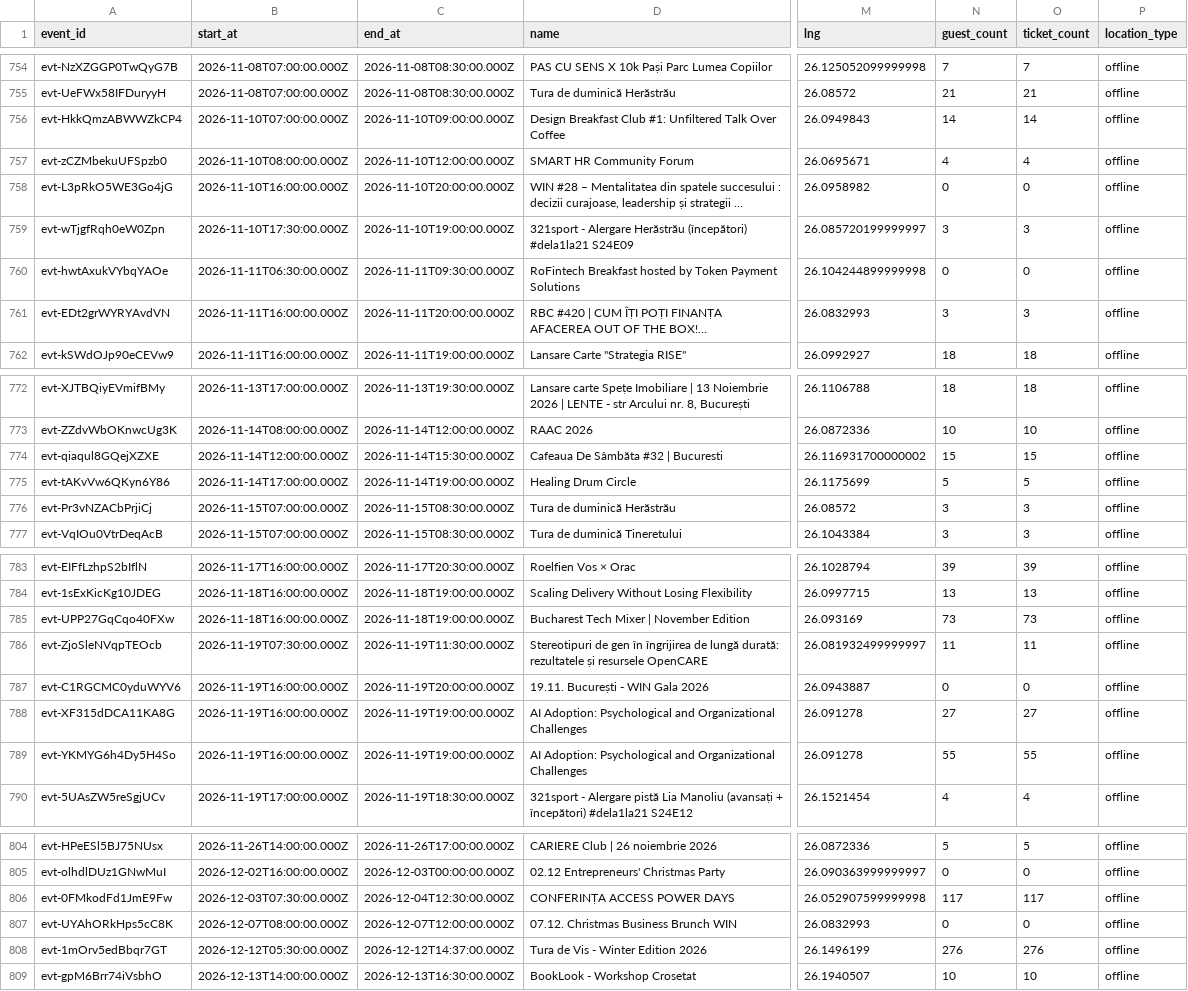
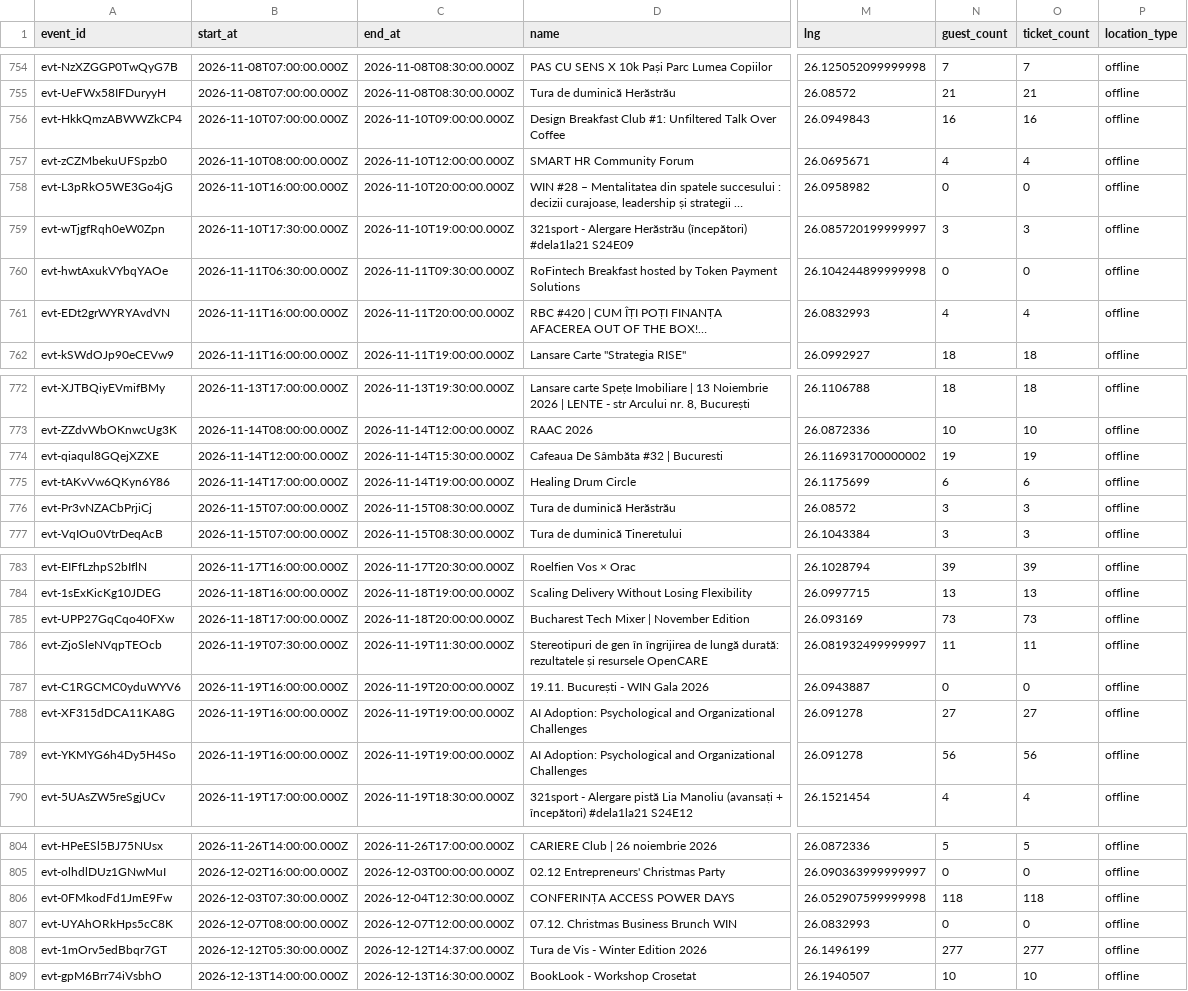
Before and after one commit to FlorinPopaCodes/bucharest-meetup-tracker, a CSV file: data/events.csv, drawn as a sheet; only a part is shown, gaps mark what is left out; long unchanged cells end in …; the diff names each change by its address in the sheet, - before the commit and + after, or states it on an @@ line.

```diff
--- a/data/events.csv
+++ b/data/events.csv
-N756 (guest_count): 14
+N756 (guest_count): 16
-O756 (ticket_count): 14
+O756 (ticket_count): 16
-N761 (guest_count): 3
+N761 (guest_count): 4
-O761 (ticket_count): 3
+O761 (ticket_count): 4
-N774 (guest_count): 15
+N774 (guest_count): 19
-O774 (ticket_count): 15
+O774 (ticket_count): 19
-N775 (guest_count): 5
+N775 (guest_count): 6
-O775 (ticket_count): 5
+O775 (ticket_count): 6
-B785 (start_at): 2026-11-18T16:00:00.000Z
+B785 (start_at): 2026-11-18T17:00:00.000Z
-C785 (end_at): 2026-11-18T19:00:00.000Z
+C785 (end_at): 2026-11-18T20:00:00.000Z
-N789 (guest_count): 55
+N789 (guest_count): 56
-O789 (ticket_count): 55
+O789 (ticket_count): 56
-N806 (guest_count): 117
+N806 (guest_count): 118
-O806 (ticket_count): 117
+O806 (ticket_count): 118
-N808 (guest_count): 276
+N808 (guest_count): 277
-O808 (ticket_count): 276
+O808 (ticket_count): 277
```
Also changed, not shown: 3 other files.
